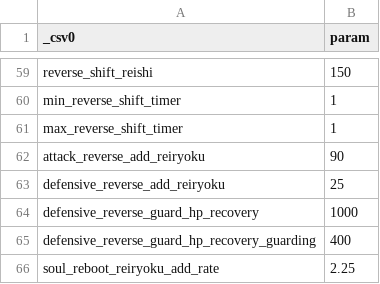
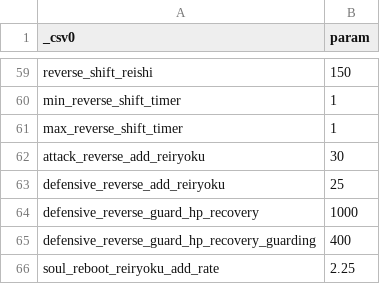
Before and after one commit to Nilsix/BROS-Patch, a CSV file: FileInjector/CommonParam.csv, drawn as a sheet; only a part is shown, gaps mark what is left out.

```diff
--- a/FileInjector/CommonParam.csv
+++ b/FileInjector/CommonParam.csv
@@ -61,3 +61,3 @@ min_reverse_shift_timer,1
 max_reverse_shift_timer,1
-attack_reverse_add_reiryoku,90
+attack_reverse_add_reiryoku,30
 defensive_reverse_add_reiryoku,25
```
Also changed, not shown: 3 other files.
